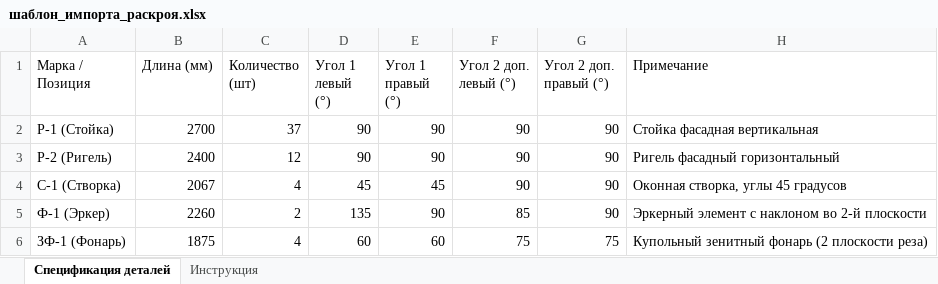
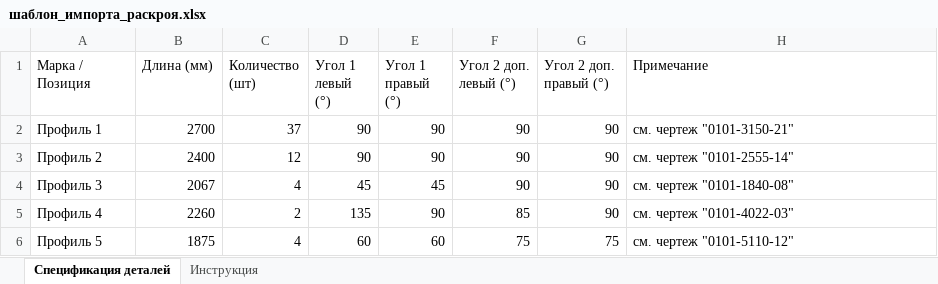
Before and after one commit to pururuall/raskroy-pro, an Excel workbook: public/шаблон_импорта_раскроя.xlsx, sheet Спецификация деталей, drawn as a sheet; values as stored, in another font and other column widths than the file's, no borders; the diff names each change by its address in the sheet, - before the commit and + after, or states it on an @@ line.

Commit message:
docs: обновить пример импорта (Профиль 1..5 и ссылки на чертежи)

```diff
--- a/public/шаблон_импорта_раскроя.xlsx (sheet Спецификация деталей)
+++ b/public/шаблон_импорта_раскроя.xlsx (sheet Спецификация деталей)
-A2 (Марка / Позиция): Р-1 (Стойка)
+A2 (Марка / Позиция): Профиль 1
-H2 (Примечание): Стойка фасадная вертикальная
+H2 (Примечание): см. чертеж "0101-3150-21"
-A3 (Марка / Позиция): Р-2 (Ригель)
+A3 (Марка / Позиция): Профиль 2
-H3 (Примечание): Ригель фасадный горизонтальный
+H3 (Примечание): см. чертеж "0101-2555-14"
-A4 (Марка / Позиция): С-1 (Створка)
+A4 (Марка / Позиция): Профиль 3
-H4 (Примечание): Оконная створка, углы 45 градусов
+H4 (Примечание): см. чертеж "0101-1840-08"
-A5 (Марка / Позиция): Ф-1 (Эркер)
+A5 (Марка / Позиция): Профиль 4
-H5 (Примечание): Эркерный элемент с наклоном во 2-й плоскости
+H5 (Примечание): см. чертеж "0101-4022-03"
-A6 (Марка / Позиция): ЗФ-1 (Фонарь)
+A6 (Марка / Позиция): Профиль 5
-H6 (Примечание): Купольный зенитный фонарь (2 плоскости реза)
+H6 (Примечание): см. чертеж "0101-5110-12"
```
Also changed, not shown: 10 other files.
